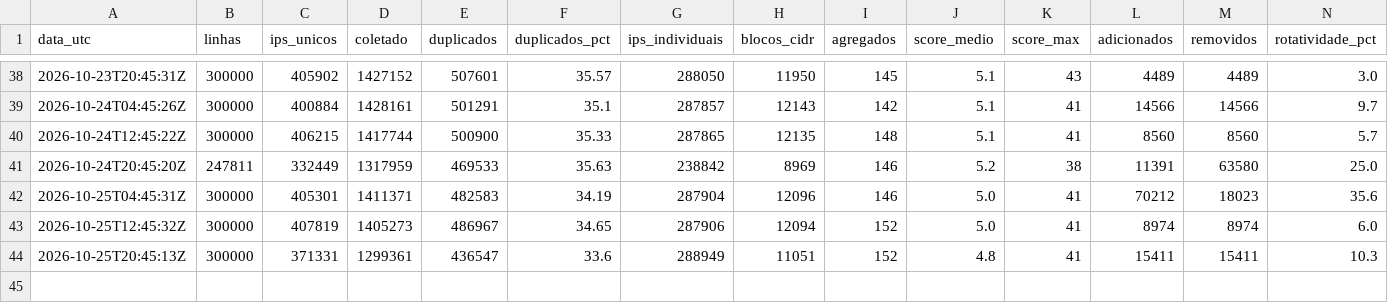
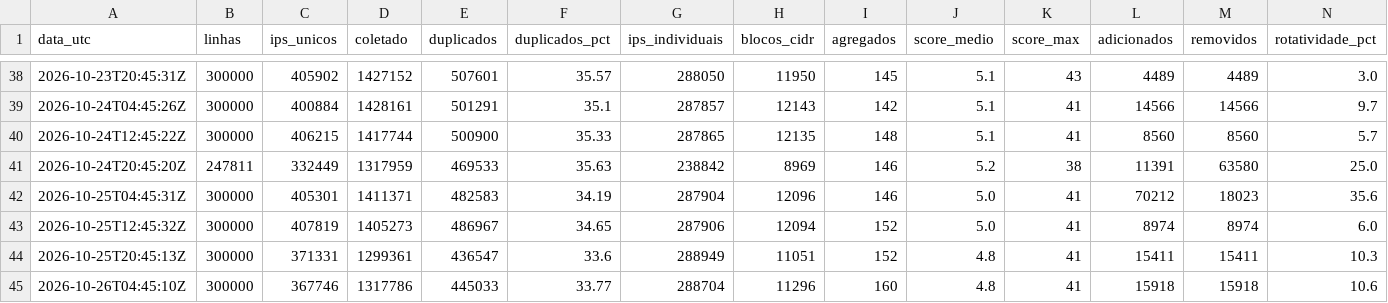
Before and after one commit to marciosx/IpThreatDrop, a CSV file: historico.csv, drawn as a sheet; only a part is shown, gaps mark what is left out; rows hold the shown columns only; the diff names each change by its address in the sheet, - before the commit and + after, or states it on an @@ line.

```diff
--- a/historico.csv
+++ b/historico.csv
+row 45: 2026-10-26T04:45:10Z | 300000 | 367746 | 1317786 | 445033 | 33.77 | 288704 | 11296 | 160 | 4.8 | 41 | 15918 | 15918 | 10.6
```
Also changed, not shown: 3 other files.
